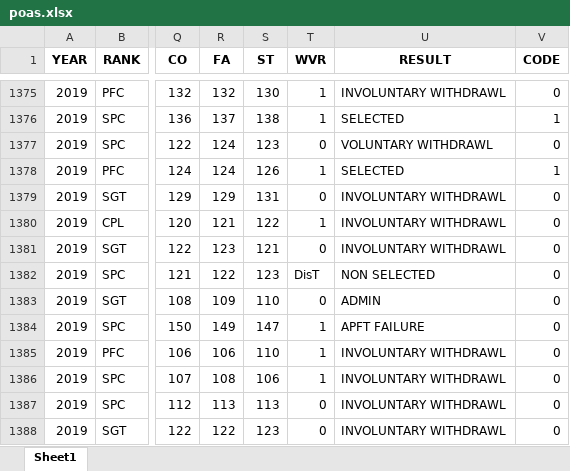
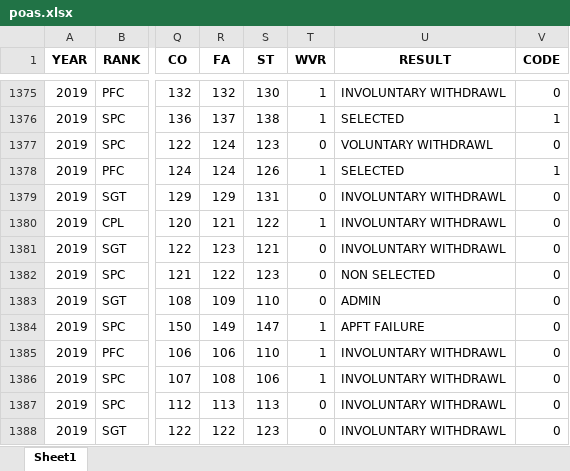
Before and after one commit to JaimeVRodriguez/psyop_selection_analysis, an Excel workbook: data/poas/poas.xlsx, sheet Sheet1, drawn as a sheet; only a part is shown, gaps mark what is left out; values as stored, in another font and other column widths than the file's, no borders; the diff names each change by its address in the sheet, - before the commit and + after, or states it on an @@ line.

```diff
--- a/data/poas/poas.xlsx (sheet Sheet1)
+++ b/data/poas/poas.xlsx (sheet Sheet1)
-T1382 (WVR): DisT
+T1382 (WVR): 0
```
Also changed, not shown: data/poas/poas19.xlsx, data/sfas/sfas.xlsx, 4 other files.
